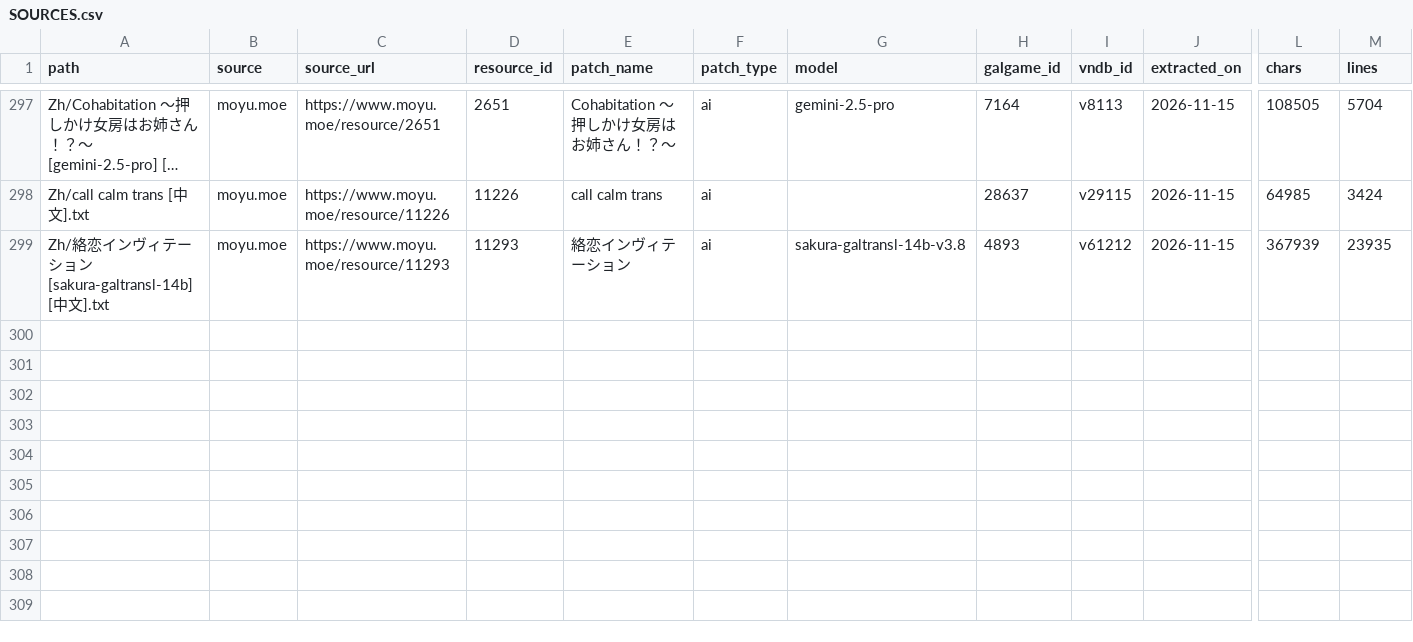
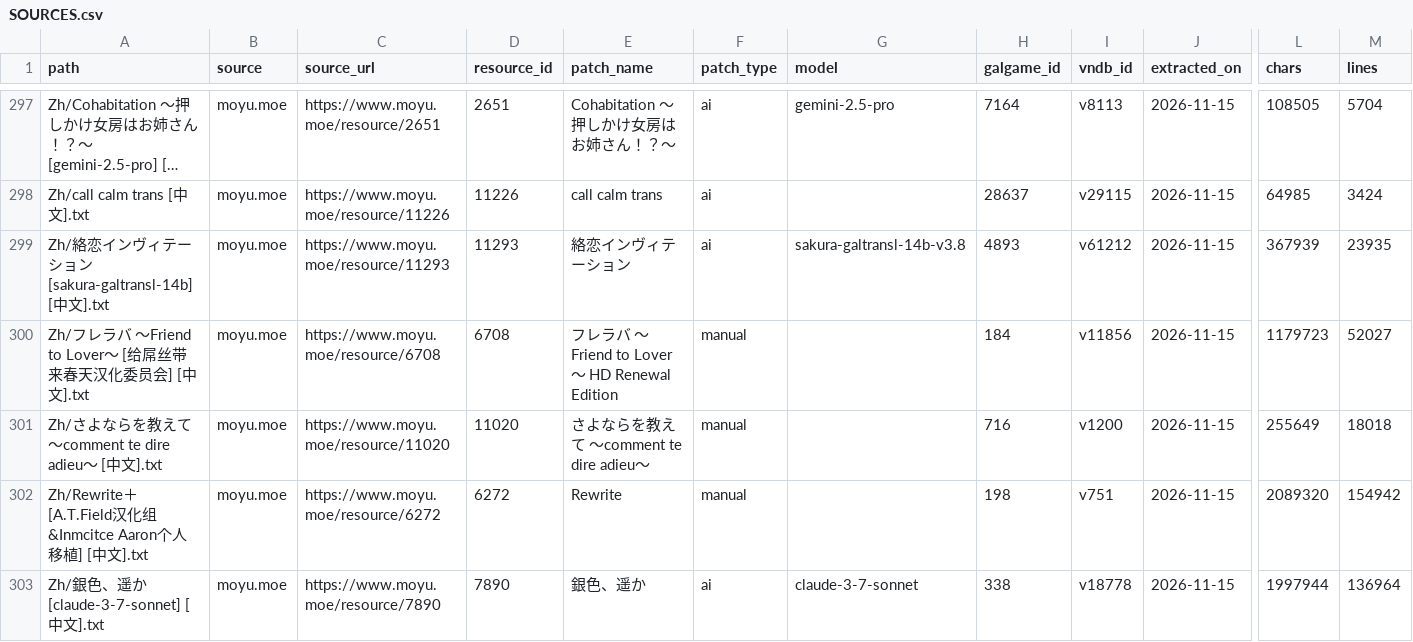
Before and after one commit to m-rui001/galgame-script-corpus, a CSV file: SOURCES.csv, drawn as a sheet; only a part is shown, gaps mark what is left out; long unchanged cells end in …; rows hold the shown columns only; the diff names each change by its address in the sheet, - before the commit and + after, or states it on an @@ line.

```diff
--- a/SOURCES.csv
+++ b/SOURCES.csv
+row 300: Zh/フレラバ ～Friend to Lover～ [给屌丝带来春天汉化委员会] [中文].txt | moyu.moe | https://www.moyu.moe/resource/6708 | 6708 | フレラバ ～Friend to Lover～ HD Renewal Edition | manual |  | 184 | v11856 | 2026-11-15 | 1179723 | 52027
+row 301: Zh/さよならを教えて 〜comment te dire adieu〜 [中文].txt | moyu.moe | https://www.moyu.moe/resource/11020 | 11020 | さよならを教えて 〜comment te dire adieu〜 | manual |  | 716 | v1200 | 2026-11-15 | 255649 | 18018
+row 302: Zh/Rewrite＋ [A.T.Field汉化组&Inmcitce Aaron个人移植] [中文].txt | moyu.moe | https://www.moyu.moe/resource/6272 | 6272 | Rewrite | manual |  | 198 | v751 | 2026-11-15 | 2089320 | 154942
+row 303: Zh/銀色、遥か [claude-3-7-sonnet] [中文].txt | moyu.moe | https://www.moyu.moe/resource/7890 | 7890 | 銀色、遥か | ai | claude-3-7-sonnet | 338 | v18778 | 2026-11-15 | 1997944 | 136964
```
Also changed, not shown: MANIFEST.csv, VNDB_INDEX.csv, 5 other files.
